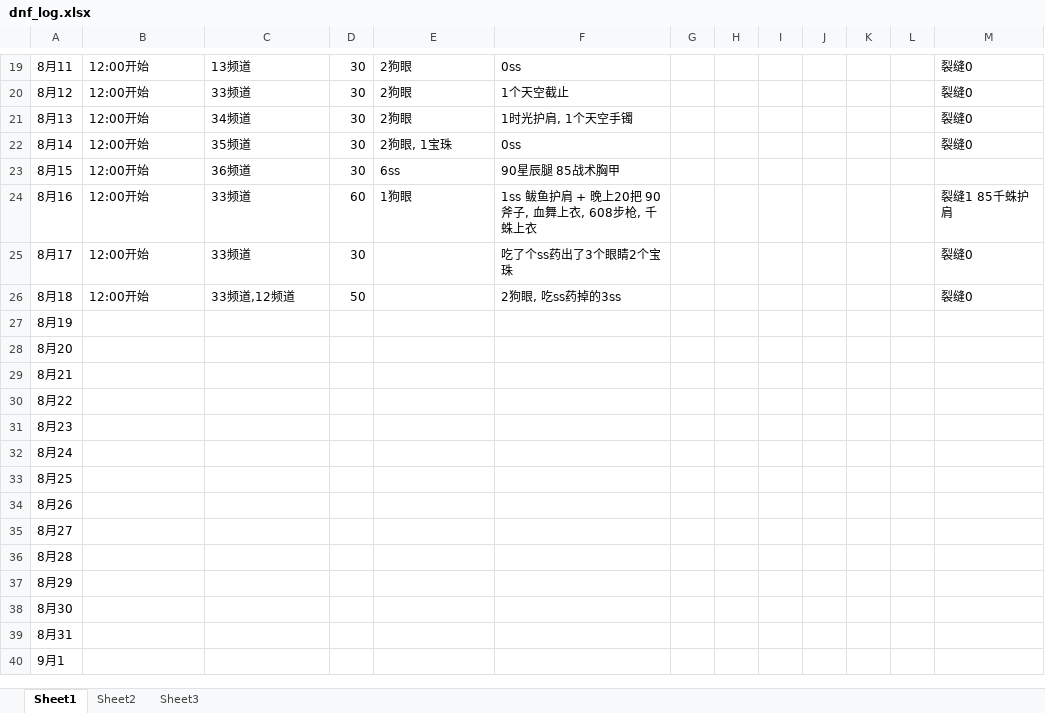
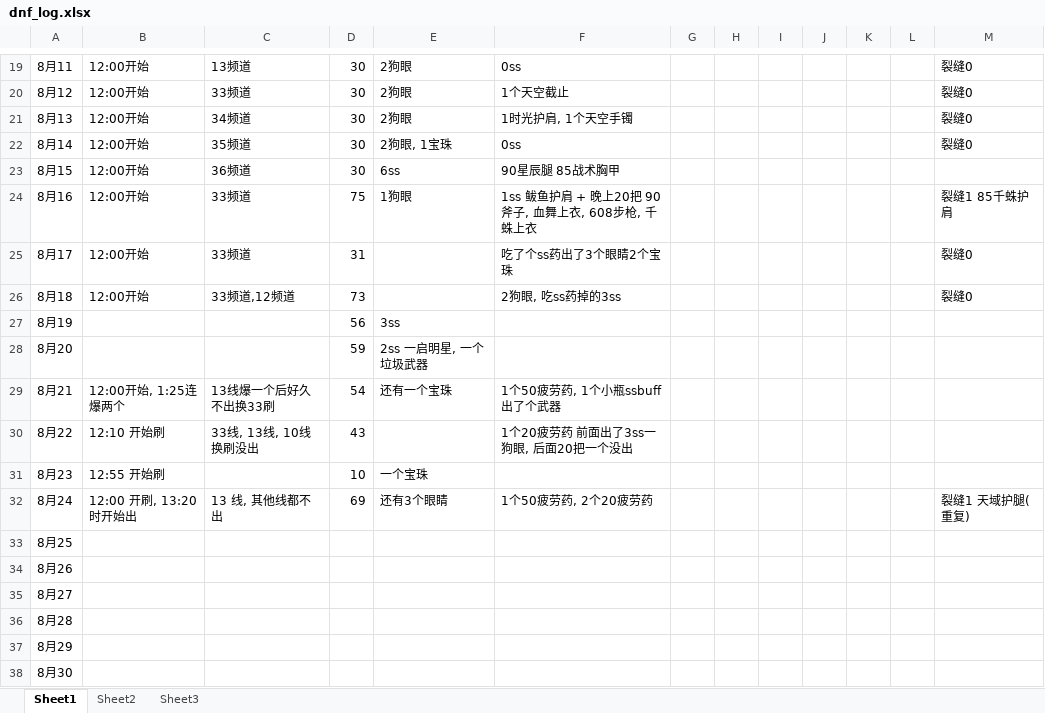
Before and after one commit to PickMio/dnf_log, an Excel workbook: dnf_log.xlsx, sheet Sheet1, drawn as a sheet; only a part is shown, gaps mark what is left out; the shorter side is filled out with more unchanged rows; values as stored, in another font and other column widths than the file's, no borders; charts and pictures not drawn; the diff names each change by its address in the sheet, - before the commit and + after, or states it on an @@ line.

```diff
--- a/dnf_log.xlsx (sheet Sheet1)
+++ b/dnf_log.xlsx (sheet Sheet1)
-D24: 60
+D24: 75
-D25: 30
+D25: 31
-D26: 50
+D26: 73
-D27: (empty)
+D27: 56
-E27: (empty)
+E27: 3ss
-D28: (empty)
+D28: 59
-E28: (empty)
+E28: 2ss 一启明星, 一个垃圾武器
-B29: (empty)
+B29: 12:00开始, 1:25连爆两个
-C29: (empty)
+C29: 13线爆一个后好久不出换33刷
-D29: (empty)
+D29: 54
-E29: (empty)
+E29: 还有一个宝珠
-F29: (empty)
+F29: 1个50疲劳药, 1个小瓶ssbuff出了个武器
-B30: (empty)
+B30: 12:10 开始刷
-C30: (empty)
+C30: 33线, 13线, 10线换刷没出
-D30: (empty)
+D30: 43
-F30: (empty)
+F30: 1个20疲劳药 前面出了3ss一狗眼, 后面20把一个没出
-B31: (empty)
+B31: 12:55 开始刷
-D31: (empty)
+D31: 10
-E31: (empty)
+E31: 一个宝珠
-B32: (empty)
+B32: 12:00 开刷, 13:20时开始出
-C32: (empty)
+C32: 13 线, 其他线都不出
-D32: (empty)
+D32: 69
-E32: (empty)
+E32: 还有3个眼睛
-F32: (empty)
+F32: 1个50疲劳药, 2个20疲劳药
-M32: (empty)
+M32: 裂缝1 天域护腿(重复)
```
Also changed, not shown: charts or pictures, 12 other files.
